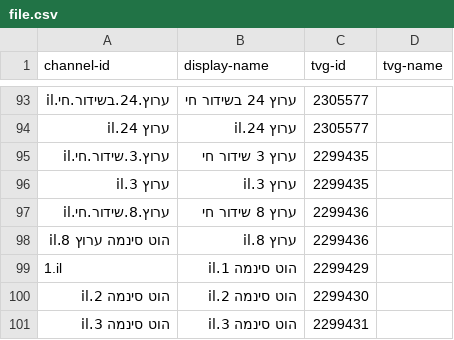
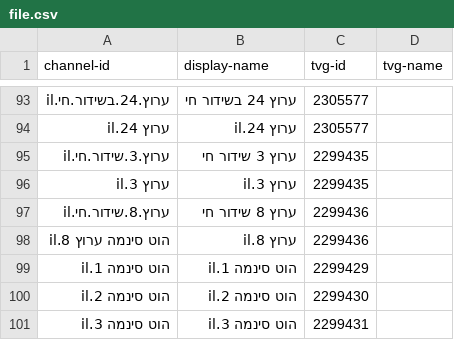
Before and after one commit to bmk1239/eagle, a CSV file: file.csv, drawn as a sheet; only a part is shown, gaps mark what is left out; the diff names each change by its address in the sheet, - before the commit and + after, or states it on an @@ line.

Commit message:
Update file.csv

```diff
--- a/file.csv
+++ b/file.csv
-A99 (channel-id): 1.il
+A99 (channel-id): הוט סינמה 1.il
```
